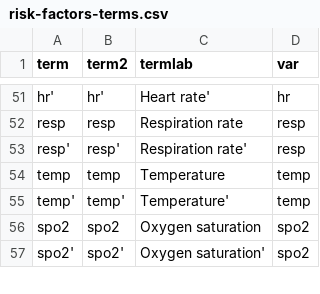
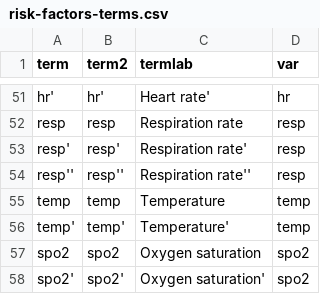
Before and after one commit to phcanalytics/covid19-prognostic-model, a CSV file: risk-factors-terms.csv, drawn as a sheet; only a part is shown, gaps mark what is left out.

```diff
--- a/risk-factors-terms.csv
+++ b/risk-factors-terms.csv
@@ -53,2 +53,3 @@ resp,resp,Respiration rate,resp
 resp',resp',Respiration rate',resp
+resp'',resp'',Respiration rate'',resp
 temp,temp,Temperature,temp
```
Also changed, not shown: 3 other files.
